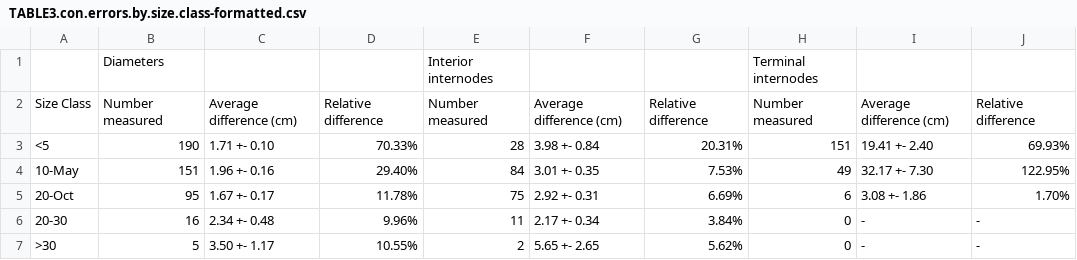
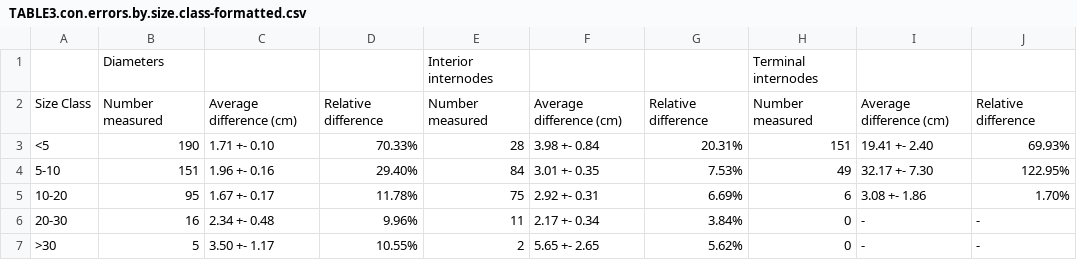
Before and after one commit to lanescher/tree-model-groundtruth-2018, a CSV file: OUT/TABLE3.con.errors.by.size.class-formatted.csv, drawn as a sheet.

```diff
--- a/OUT/TABLE3.con.errors.by.size.class-formatted.csv
+++ b/OUT/TABLE3.con.errors.by.size.class-formatted.csv
@@ -3,4 +3,4 @@ Size Class,Number measured,Average difference (cm),Relative difference,Number me
 <5,190,1.71 +- 0.10,70.33%,28,3.98 +- 0.84,20.31%,151,19.41 +- 2.40,69.93%
-10-May,151,1.96 +- 0.16,29.40%,84,3.01 +- 0.35,7.53%,49,32.17 +- 7.30,122.95%
-20-Oct,95,1.67 +- 0.17,11.78%,75,2.92 +- 0.31,6.69%,6,3.08 +- 1.86,1.70%
+5-10,151,1.96 +- 0.16,29.40%,84,3.01 +- 0.35,7.53%,49,32.17 +- 7.30,122.95%
+10-20,95,1.67 +- 0.17,11.78%,75,2.92 +- 0.31,6.69%,6,3.08 +- 1.86,1.70%
 20-30,16,2.34 +- 0.48,9.96%,11,2.17 +- 0.34,3.84%,0,-,-
```
Also changed, not shown: OUT/TABLE2.errors.by.size.class-formatted.csv, 1 other file.
